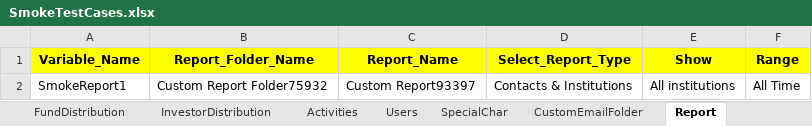
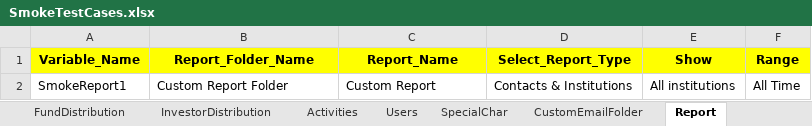
Before and after one commit to NitinNavatar/PE4.3, an Excel workbook: SmokeTestCases.xlsx, sheet Report, drawn as a sheet; values as stored, in another font and other column widths than the file's, no borders; the diff names each change by its address in the sheet, - before the commit and + after, or states it on an @@ line.

```diff
--- a/SmokeTestCases.xlsx (sheet Report)
+++ b/SmokeTestCases.xlsx (sheet Report)
-B2 (Report_Folder_Name): Custom Report Folder75932
+B2 (Report_Folder_Name): Custom Report Folder
-C2 (Report_Name): Custom Report93397
+C2 (Report_Name): Custom Report
```
Also changed, not shown: sheet PipeLine, sheet Institutions.
